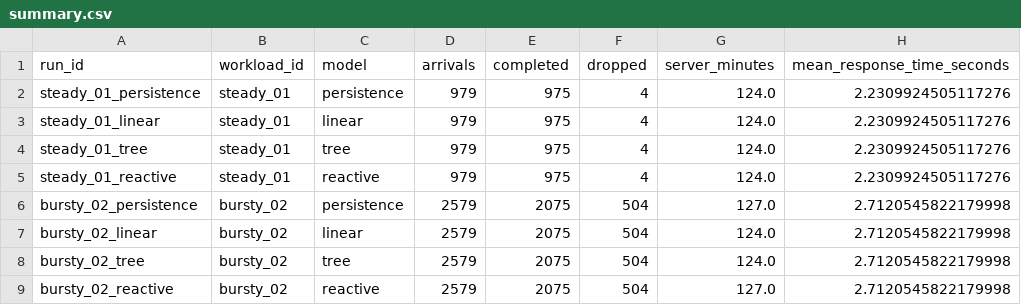
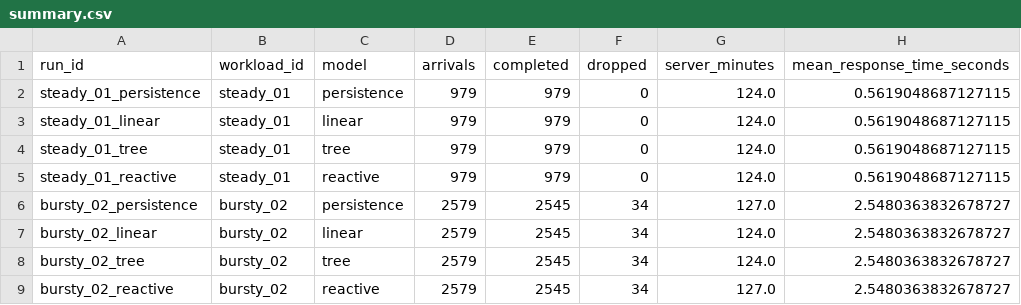
Before and after one commit to xiaoqilee/traffic-prediction-autoscaling, a CSV file: part2/outputs/examples/summary.csv, drawn as a sheet.

```diff
--- a/part2/outputs/examples/summary.csv
+++ b/part2/outputs/examples/summary.csv
@@ -1,9 +1,9 @@
 run_id,workload_id,model,arrivals,completed,dropped,server_minutes,mean_response_time_seconds
-steady_01_persistence,steady_01,persistence,979,975,4,124.0,2.2309924505117276
-steady_01_linear,steady_01,linear,979,975,4,124.0,2.2309924505117276
-steady_01_tree,steady_01,tree,979,975,4,124.0,2.2309924505117276
-steady_01_reactive,steady_01,reactive,979,975,4,124.0,2.2309924505117276
-bursty_02_persistence,bursty_02,persistence,2579,2075,504,127.0,2.7120545822179998
-bursty_02_linear,bursty_02,linear,2579,2075,504,124.0,2.7120545822179998
-bursty_02_tree,bursty_02,tree,2579,2075,504,124.0,2.7120545822179998
-bursty_02_reactive,bursty_02,reactive,2579,2075,504,127.0,2.7120545822179998
+steady_01_persistence,steady_01,persistence,979,979,0,124.0,0.5619048687127115
+steady_01_linear,steady_01,linear,979,979,0,124.0,0.5619048687127115
+steady_01_tree,steady_01,tree,979,979,0,124.0,0.5619048687127115
+steady_01_reactive,steady_01,reactive,979,979,0,124.0,0.5619048687127115
+bursty_02_persistence,bursty_02,persistence,2579,2545,34,127.0,2.5480363832678727
+bursty_02_linear,bursty_02,linear,2579,2545,34,124.0,2.5480363832678727
+bursty_02_tree,bursty_02,tree,2579,2545,34,124.0,2.5480363832678727
+bursty_02_reactive,bursty_02,reactive,2579,2545,34,127.0,2.5480363832678727
```
Also changed, not shown: part2/outputs/examples/minute_logs.csv, 1 other file.
